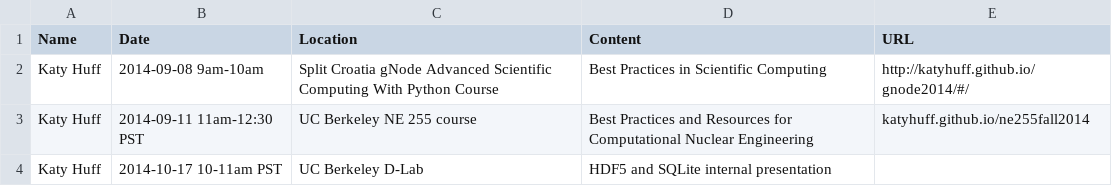
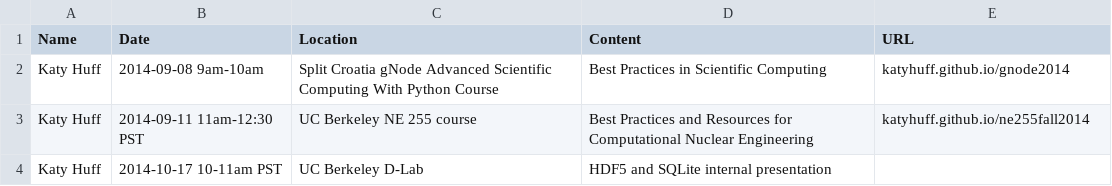
Before and after one commit to BIDS/training-wg, a CSV file: RECORDS.csv, drawn as a sheet.

Commit message:
fixes url

```diff
--- a/RECORDS.csv
+++ b/RECORDS.csv
@@ -1,3 +1,3 @@
 Name, Date, Location, Content, URL
-Katy Huff, 2014-09-08 9am-10am, Split Croatia gNode Advanced Scientific Computing With Python Course, Best Practices in Scientific Computing,http://katyhuff.github.io/gnode2014/#/
+Katy Huff, 2014-09-08 9am-10am, Split Croatia gNode Advanced Scientific Computing With Python Course, Best Practices in Scientific Computing,katyhuff.github.io/gnode2014
 Katy Huff, 2014-09-11 11am-12:30 PST, UC Berkeley NE 255 course, Best Practices and Resources for Computational Nuclear Engineering,katyhuff.github.io/ne255fall2014
```
